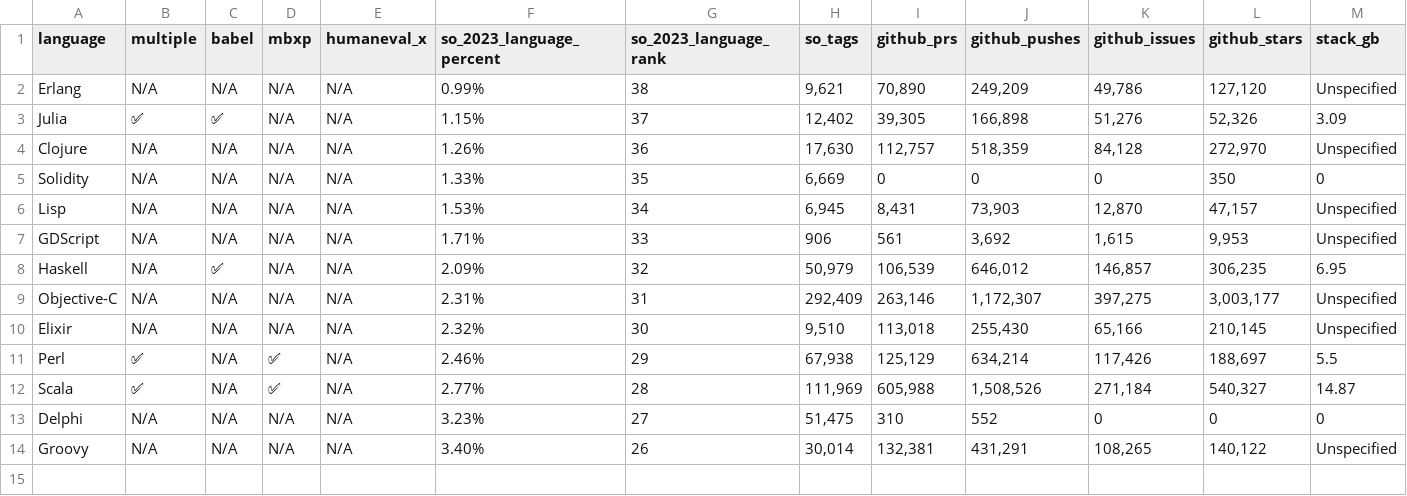
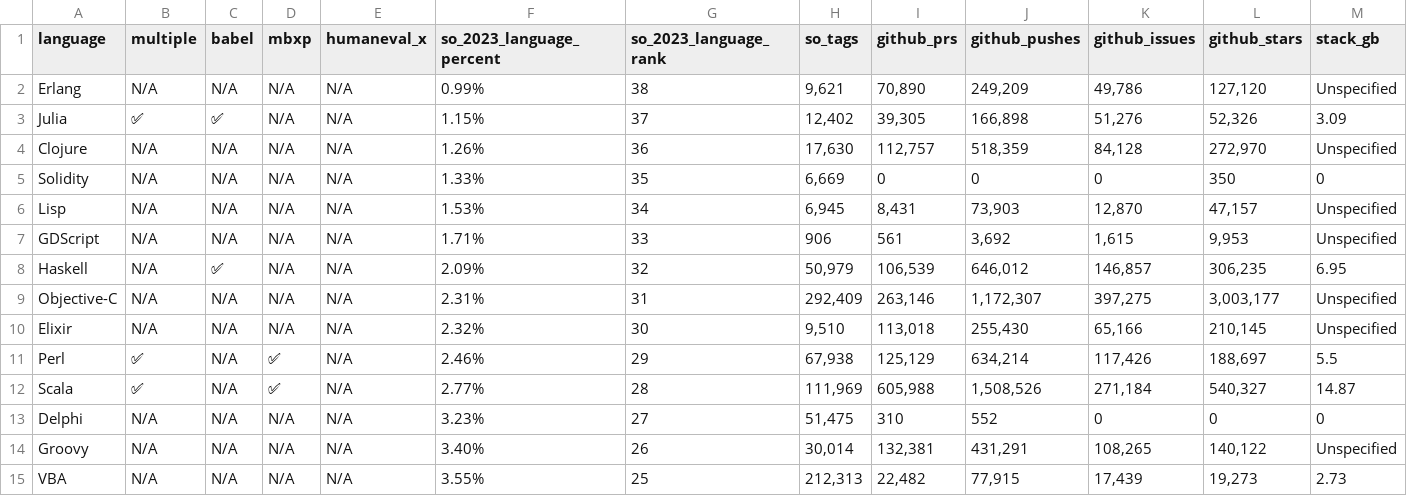
Before and after one commit to 5eqn/continue, a CSV file: docs/docs/languages/languages.csv, drawn as a sheet; only a part is shown; rows hold the shown columns only; the diff names each change by its address in the sheet, - before the commit and + after, or states it on an @@ line.

```diff
--- a/docs/docs/languages/languages.csv
+++ b/docs/docs/languages/languages.csv
+row 15: VBA | N/A | N/A | N/A | N/A | 3.55% | 25 | 212,313 | 22,482 | 77,915 | 17,439 | 19,273 | 2.73
```
Also changed, not shown: 1 other file.
